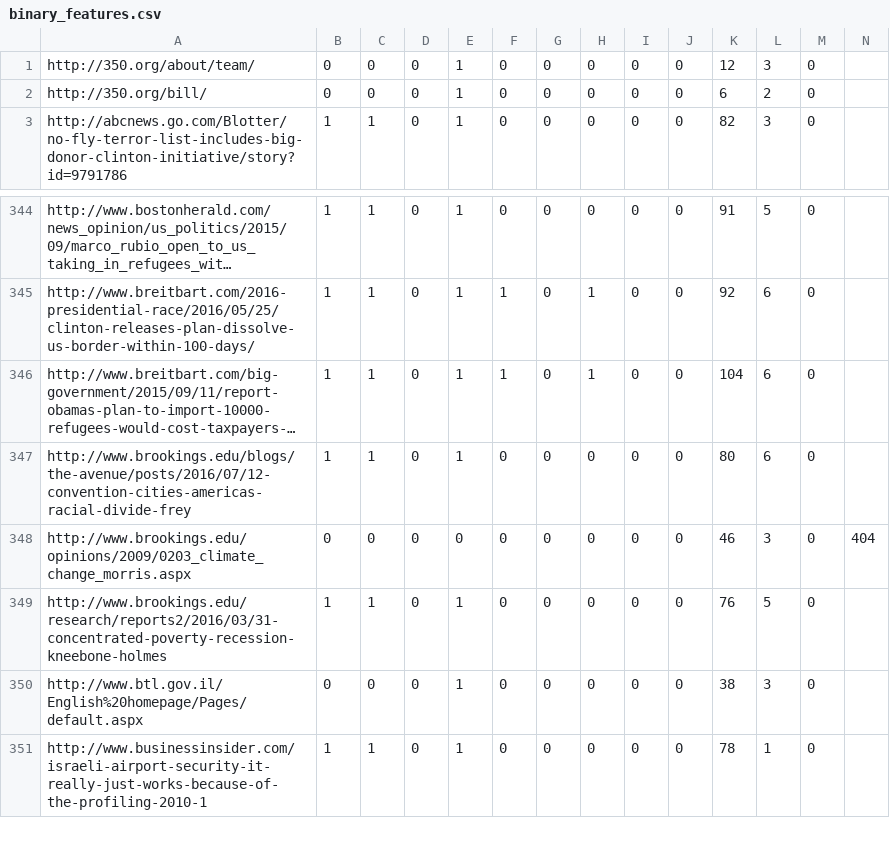
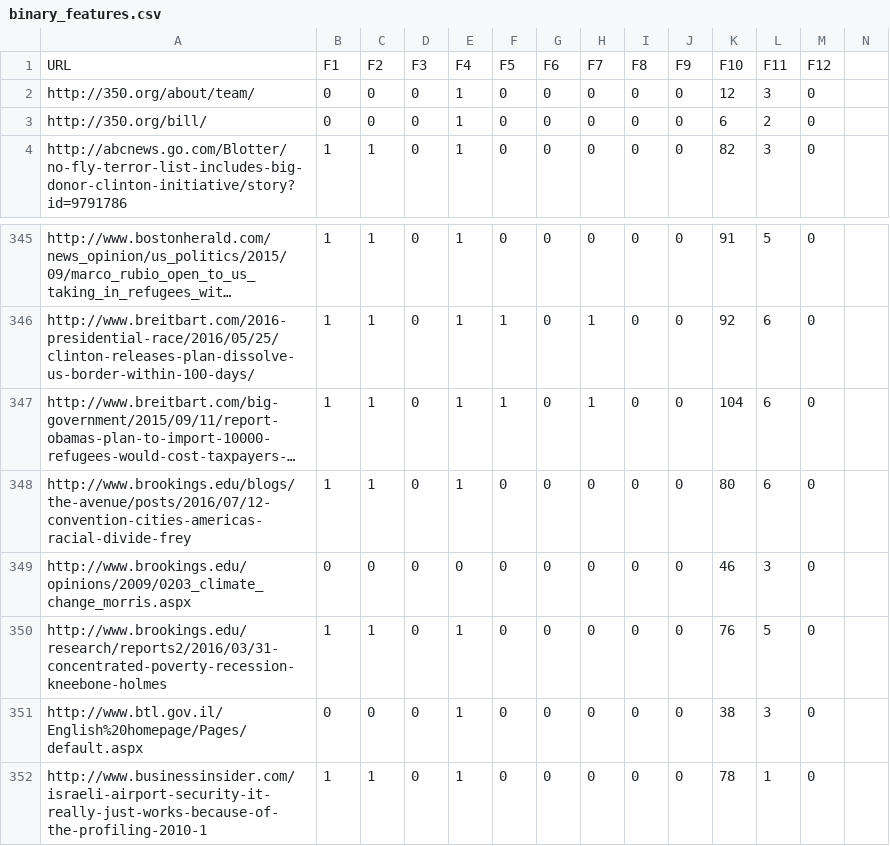
Before and after one commit to margoseltzer/article-scraping, a CSV file: src/utils/url_classifier/binary_features.csv, drawn as a sheet; only a part is shown, gaps mark what is left out; long unchanged cells end in …; addresses are those after the commit; the diff names each change by its address in the sheet, - before the commit and + after, or states it on an @@ line.

```diff
--- a/src/utils/url_classifier/binary_features.csv
+++ b/src/utils/url_classifier/binary_features.csv
+row 1: URL | F1 | F2 | F3 | F4 | F5 | F6 | F7 | F8 | F9 | F10 | F11 | F12
-N349: 404
+N349: (empty)
```
Also changed, not shown: 1 other file.
